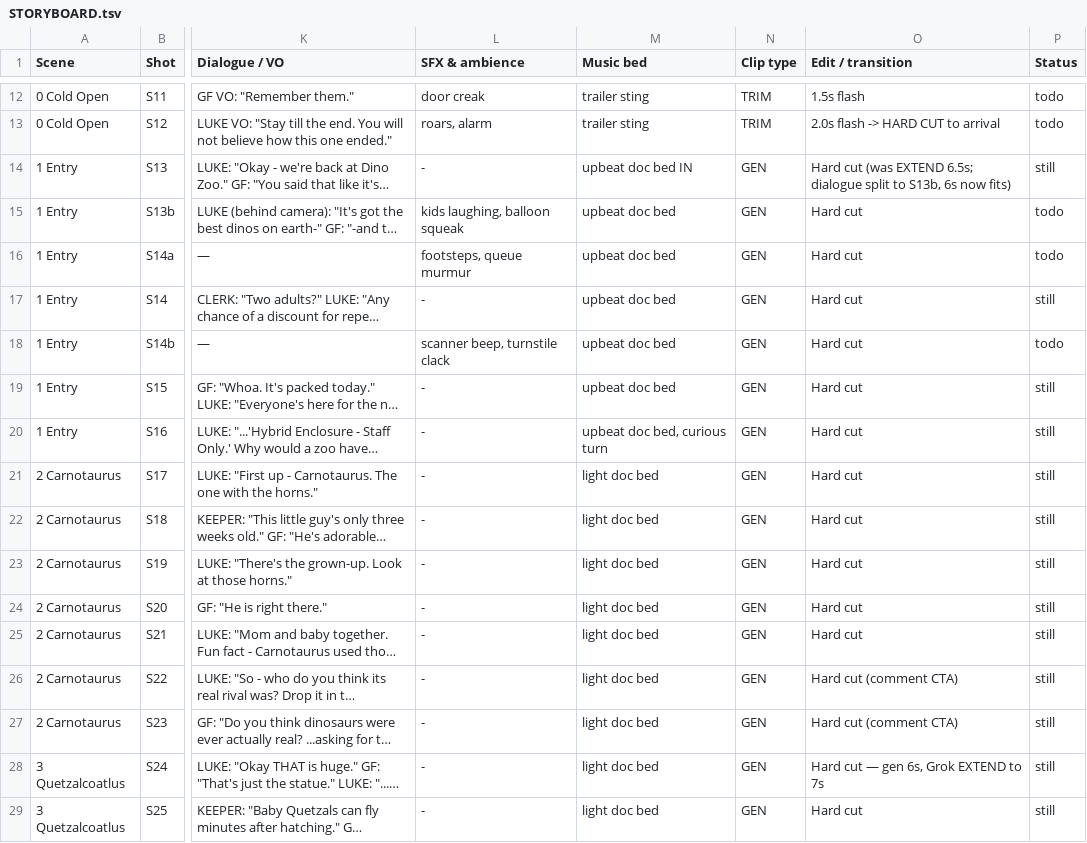
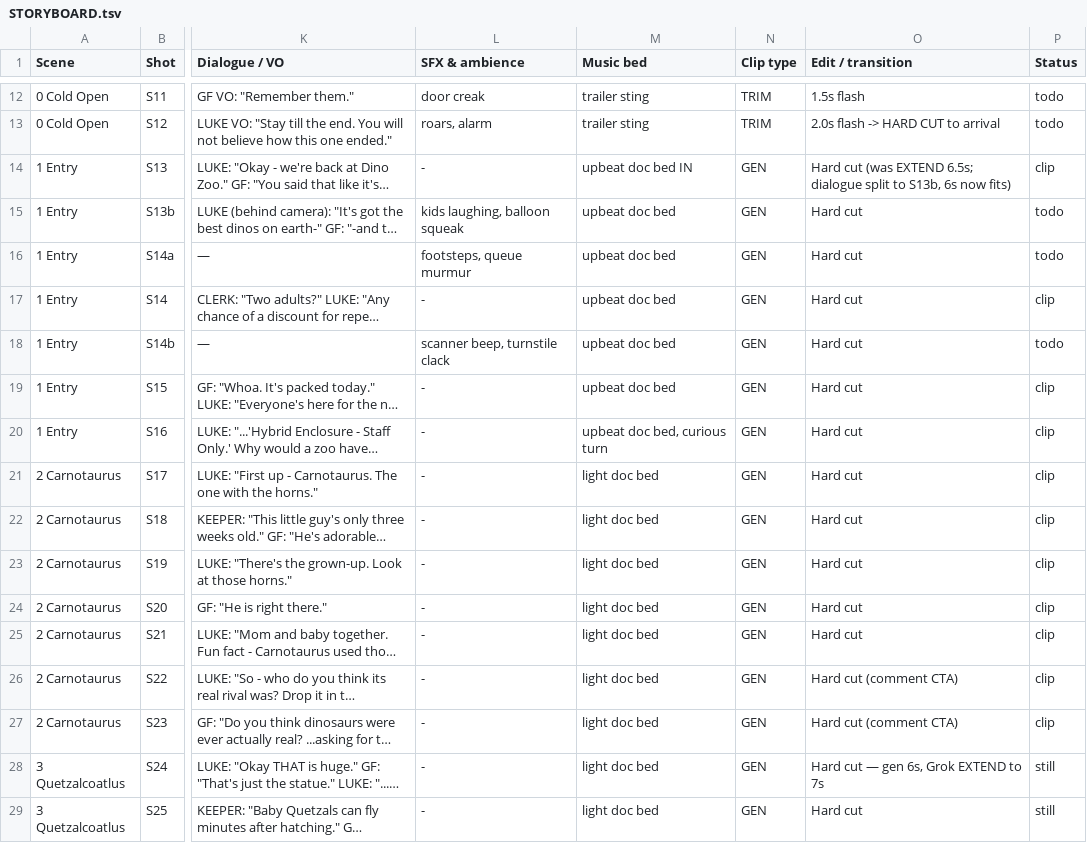
Before and after one commit to Manager581/youtube-automation-production, a TSV file: dinoverse_clone/episode_01_omega_rex/STORYBOARD.tsv, drawn as a sheet; only a part is shown, gaps mark what is left out; long unchanged cells end in …; the diff names each change by its address in the sheet, - before the commit and + after, or states it on an @@ line.

```diff
--- a/dinoverse_clone/episode_01_omega_rex/STORYBOARD.tsv
+++ b/dinoverse_clone/episode_01_omega_rex/STORYBOARD.tsv
-P14 (Status): still
+P14 (Status): clip
-P17 (Status): still
+P17 (Status): clip
-P19:P27 (Status): still
+P19:P27 (Status): clip
```
Also changed, not shown: 12 other files.
